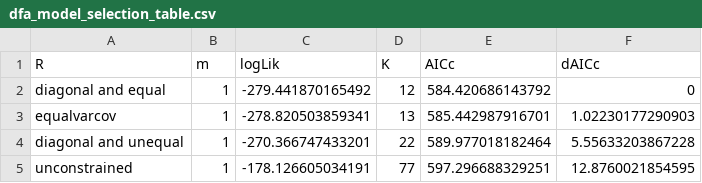
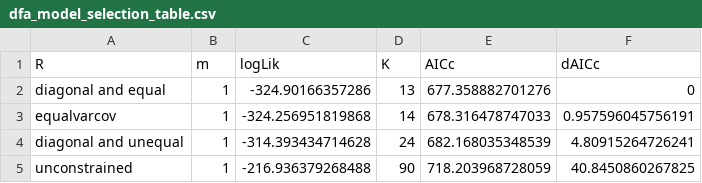
Before and after one commit to AFSC-Shellfish-Assessment-Program/boreal-opie, a CSV file: output/dfa_model_selection_table.csv, drawn as a sheet.

Commit message:
Updated model selection table

```diff
--- a/output/dfa_model_selection_table.csv
+++ b/output/dfa_model_selection_table.csv
@@ -1,5 +1,5 @@
 "R","m","logLik","K","AICc","dAICc"
-"diagonal and equal",1,-279.441870165492,12,584.420686143792,0
-"equalvarcov",1,-278.820503859341,13,585.442987916701,1.02230177290903
-"diagonal and unequal",1,-270.366747433201,22,589.977018182464,5.55633203867228
-"unconstrained",1,-178.126605034191,77,597.296688329251,12.8760021854595
+"diagonal and equal",1,-324.90166357286,13,677.358882701276,0
+"equalvarcov",1,-324.256951819868,14,678.316478747033,0.957596045756191
+"diagonal and unequal",1,-314.393434714628,24,682.168035348539,4.80915264726241
+"unconstrained",1,-216.936379268488,90,718.203968728059,40.8450860267825
```
